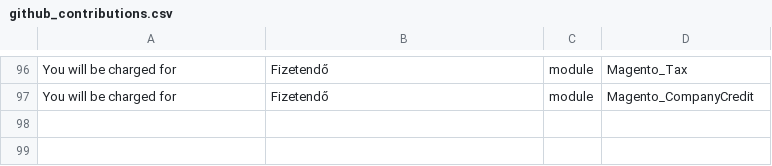
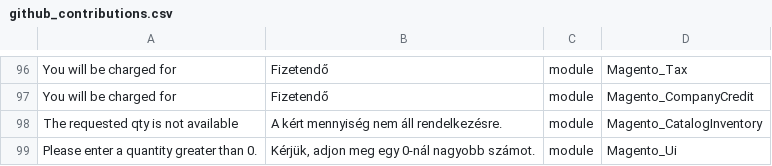
Before and after one commit to mageplaza/magento-2-hungarian-language-pack, a CSV file: github_contributions.csv, drawn as a sheet; only a part is shown, gaps mark what is left out.

Commit message:
Translate some notifications for PDP

```diff
--- a/github_contributions.csv
+++ b/github_contributions.csv
@@ -97 +97,3 @@
 "You will be charged for","Fizetendő",module,Magento_CompanyCredit
+"The requested qty is not available","A kért mennyiség nem áll rendelkezésre.",module,Magento_CatalogInventory
+"Please enter a quantity greater than 0.","Kérjük, adjon meg egy 0-nál nagyobb számot.",module,Magento_Ui
```
